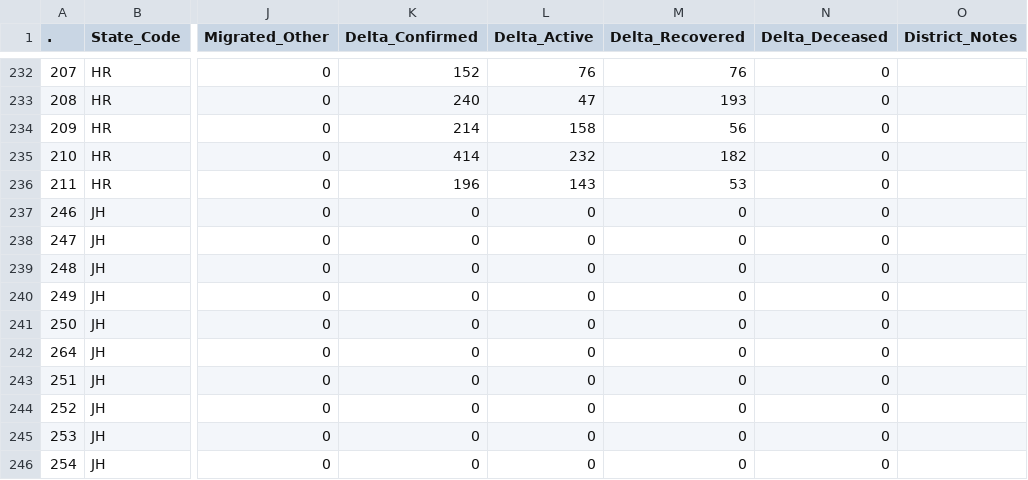
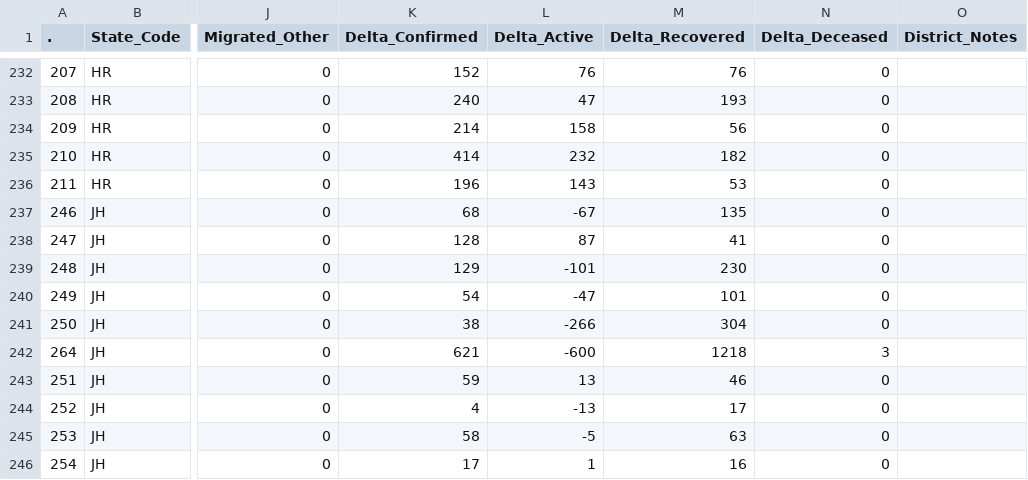
Before and after one commit to keshavashiya/covid19bharat_data, a CSV file: csv/latest/district_wise.csv, drawn as a sheet; only a part is shown, gaps mark what is left out; the diff covers the shown part only; the diff names each change by its address in the sheet, - before the commit and + after, or states it on an @@ line.

Commit message:
data updated on - Mon Jan 17 00:04:56 IST 2022

```diff
--- a/csv/latest/district_wise.csv
+++ b/csv/latest/district_wise.csv
-K237 (Delta_Confirmed): 0
+K237 (Delta_Confirmed): 68
-L237 (Delta_Active): 0
+L237 (Delta_Active): -67
-M237 (Delta_Recovered): 0
+M237 (Delta_Recovered): 135
-K238 (Delta_Confirmed): 0
+K238 (Delta_Confirmed): 128
-L238 (Delta_Active): 0
+L238 (Delta_Active): 87
-M238 (Delta_Recovered): 0
+M238 (Delta_Recovered): 41
-K239 (Delta_Confirmed): 0
+K239 (Delta_Confirmed): 129
-L239 (Delta_Active): 0
+L239 (Delta_Active): -101
-M239 (Delta_Recovered): 0
+M239 (Delta_Recovered): 230
-K240 (Delta_Confirmed): 0
+K240 (Delta_Confirmed): 54
-L240 (Delta_Active): 0
+L240 (Delta_Active): -47
-M240 (Delta_Recovered): 0
+M240 (Delta_Recovered): 101
-K241 (Delta_Confirmed): 0
+K241 (Delta_Confirmed): 38
-L241 (Delta_Active): 0
+L241 (Delta_Active): -266
-M241 (Delta_Recovered): 0
+M241 (Delta_Recovered): 304
-K242 (Delta_Confirmed): 0
+K242 (Delta_Confirmed): 621
-L242 (Delta_Active): 0
+L242 (Delta_Active): -600
-M242 (Delta_Recovered): 0
+M242 (Delta_Recovered): 1218
-N242 (Delta_Deceased): 0
+N242 (Delta_Deceased): 3
-K243 (Delta_Confirmed): 0
+K243 (Delta_Confirmed): 59
-L243 (Delta_Active): 0
+L243 (Delta_Active): 13
-M243 (Delta_Recovered): 0
+M243 (Delta_Recovered): 46
-K244 (Delta_Confirmed): 0
+K244 (Delta_Confirmed): 4
-L244 (Delta_Active): 0
+L244 (Delta_Active): -13
-M244 (Delta_Recovered): 0
+M244 (Delta_Recovered): 17
-K245 (Delta_Confirmed): 0
+K245 (Delta_Confirmed): 58
-L245 (Delta_Active): 0
+L245 (Delta_Active): -5
-M245 (Delta_Recovered): 0
+M245 (Delta_Recovered): 63
-K246 (Delta_Confirmed): 0
+K246 (Delta_Confirmed): 17
-L246 (Delta_Active): 0
+L246 (Delta_Active): 1
-M246 (Delta_Recovered): 0
+M246 (Delta_Recovered): 16
```
Also changed, not shown: 40 edited cells elsewhere in this file, csv/latest/state_wise.csv, csv/latest/state_wise_daily.csv, 11 other files.
